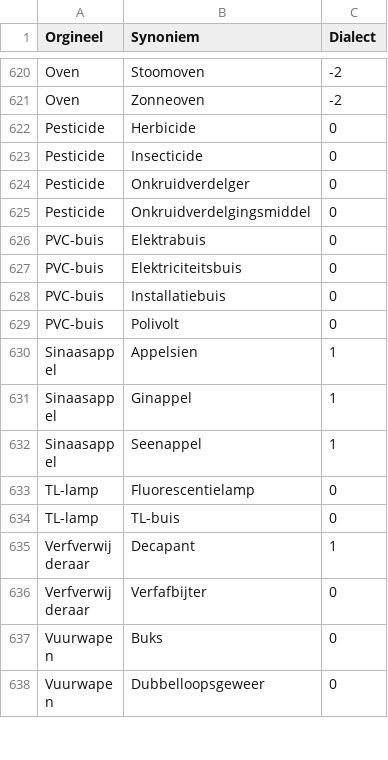
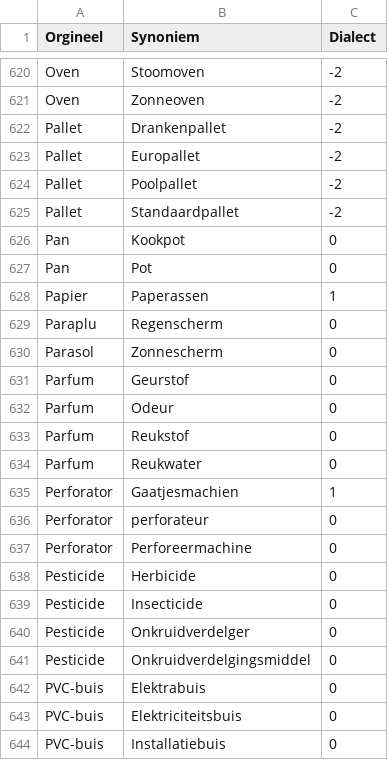
Before and after one commit to hapytex/afvalalfabet, a CSV file: data/synonyms.csv, drawn as a sheet; only a part is shown, gaps mark what is left out; the shorter side is filled out with more unchanged rows; the diff names each change by its address in the sheet, - before the commit and + after, or states it on an @@ line.

Commit message:
synonyms 27a

```diff
--- a/data/synonyms.csv
+++ b/data/synonyms.csv
+row 622: Pallet | Drankenpallet | -2
+row 623: Pallet | Europallet | -2
+row 624: Pallet | Poolpallet | -2
+row 625: Pallet | Standaardpallet | -2
+row 626: Pan | Kookpot | 0
+row 627: Pan | Pot | 0
+row 628: Papier | Paperassen | 1
+row 629: Paraplu | Regenscherm | 0
+row 630: Parasol | Zonnescherm | 0
+row 631: Parfum | Geurstof | 0
+row 632: Parfum | Odeur | 0
+row 633: Parfum | Reukstof | 0
+row 634: Parfum | Reukwater | 0
+row 635: Perforator | Gaatjesmachien | 1
+row 636: Perforator | perforateur | 0
+row 637: Perforator | Perforeermachine | 0
```
Also changed, not shown: data/data.csv.
